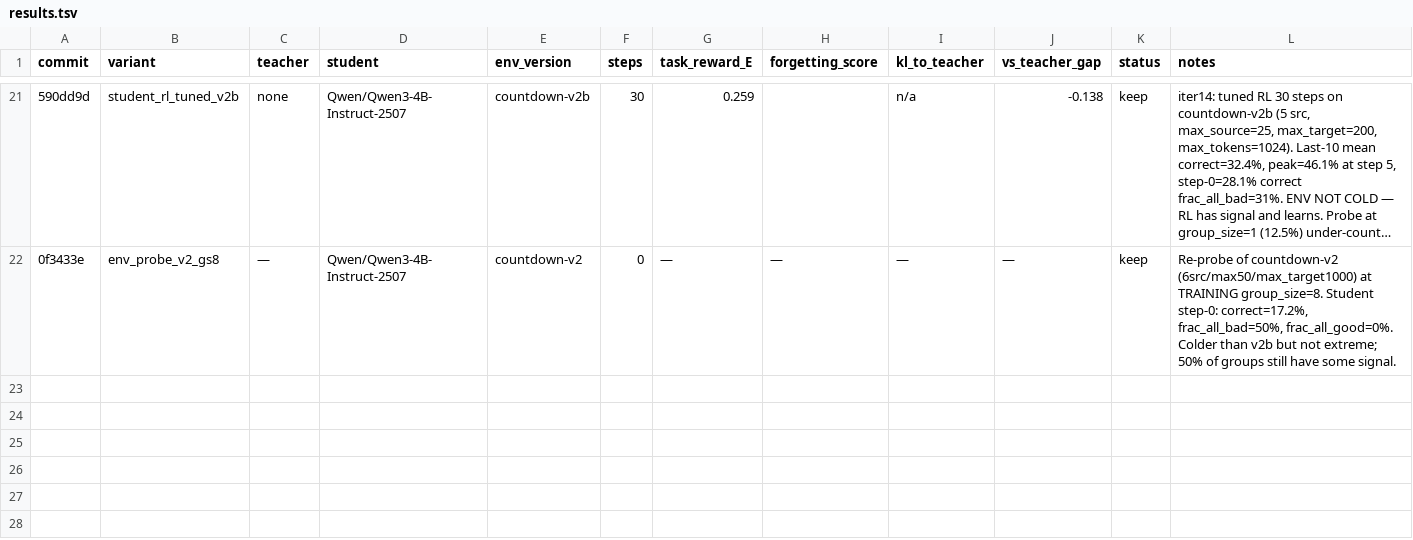
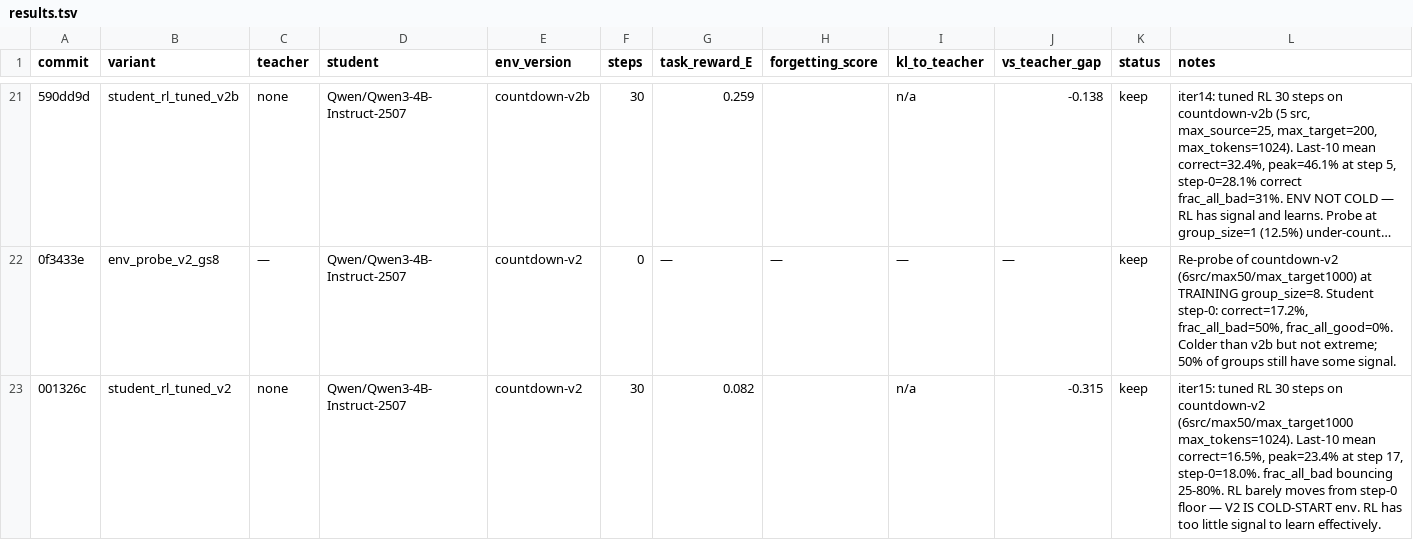
Before and after one commit to dphuang2/tinker-cookbook, a TSV file: experiments/opd_rl/results.tsv, drawn as a sheet; only a part is shown, gaps mark what is left out; long unchanged cells end in …; the diff names each change by its address in the sheet, - before the commit and + after, or states it on an @@ line.

Commit message:
opd-rl iter15: tuned RL on v2 = 16.5% — cold-start env confirmed

```diff
--- a/experiments/opd_rl/results.tsv
+++ b/experiments/opd_rl/results.tsv
+row 23: 001326c | student_rl_tuned_v2 | none | Qwen/Qwen3-4B-Instruct-2507 | countdown-v2 | 30 | 0.082 |  | n/a | -0.315 | keep | iter15: tuned RL 30 steps on countdown-v2 (6src/max50/max_target1000 max_tokens=1024). Last-10 mean correct=16.5%, peak=23.4% at step 17, step-0=18.0%. frac_all_bad bouncing 25-80%. RL barely moves from step-0 floor — V2 IS COLD-START env. RL has too little signal to learn effectively.
```
